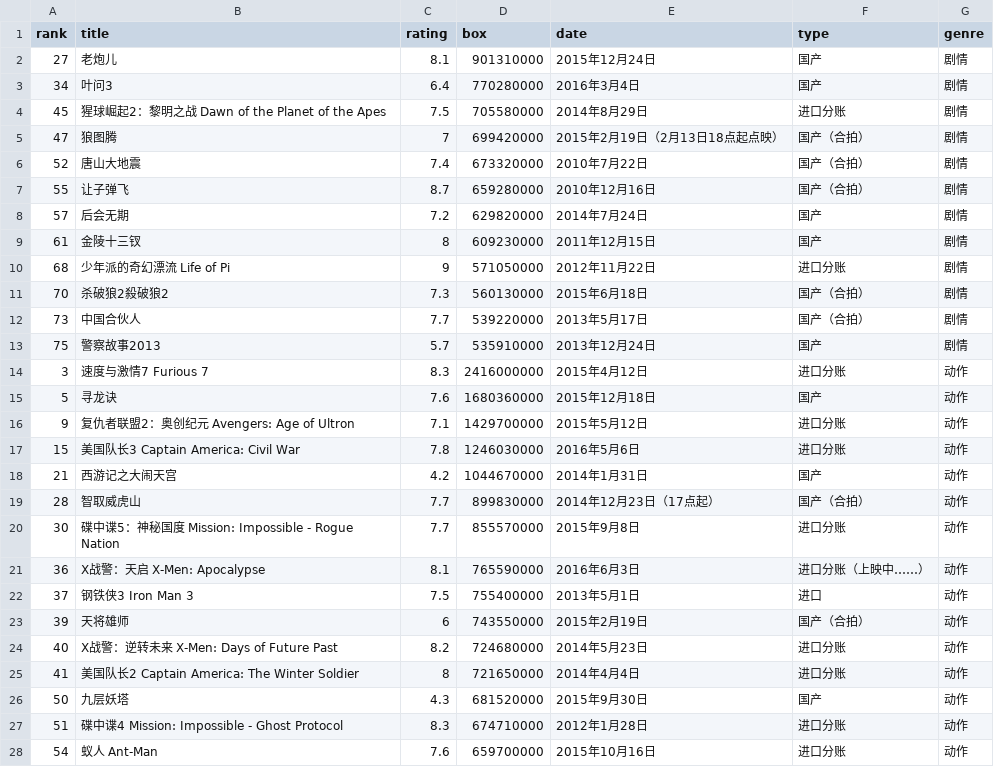
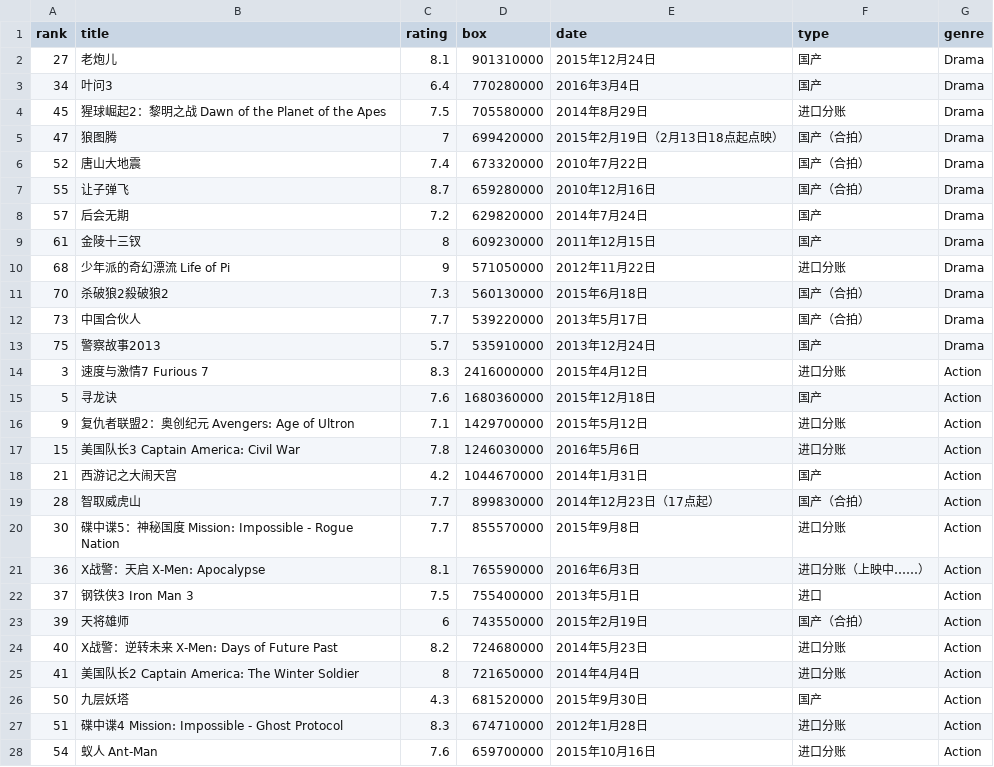
Before and after one commit to trekwho/hereiam, a CSV file: movie/ranks_sort.csv, drawn as a sheet; only a part is shown; the diff covers the shown part only.

Commit message:
update eng genre

```diff
--- a/movie/ranks_sort.csv
+++ b/movie/ranks_sort.csv
@@ -1,28 +1,28 @@
 rank,title,rating,box,date,type,genre
-27,老炮儿,8.1,901310000,2015年12月24日,国产,剧情
-34,叶问3,6.4,770280000,2016年3月4日,国产,剧情
-45,猩球崛起2：黎明之战 Dawn of the Planet of the Apes,7.5,705580000,2014年8月29日,进口分账,剧情
-47,狼图腾,7,699420000,2015年2月19日（2月13日18点起点映）,国产（合拍）,剧情
-52,唐山大地震,7.4,673320000,2010年7月22日,国产（合拍）,剧情
-55,让子弹飞,8.7,659280000,2010年12月16日,国产（合拍）,剧情
-57,后会无期,7.2,629820000,2014年7月24日,国产,剧情
-61,金陵十三钗,8,609230000,2011年12月15日,国产,剧情
-68,少年派的奇幻漂流 Life of Pi,9,571050000,2012年11月22日,进口分账,剧情
-70,杀破狼2殺破狼2,7.3,560130000,2015年6月18日,国产（合拍）,剧情
-73,中国合伙人,7.7,539220000,2013年5月17日,国产（合拍）,剧情
-75,警察故事2013,5.7,535910000,2013年12月24日,国产,剧情
-3,速度与激情7 Furious 7,8.3,2416000000,2015年4月12日,进口分账,动作
-5,寻龙诀,7.6,1680360000,2015年12月18日,国产,动作
-9,复仇者联盟2：奥创纪元 Avengers: Age of Ultron,7.1,1429700000,2015年5月12日,进口分账,动作
-15,美国队长3 Captain America: Civil War,7.8,1246030000,2016年5月6日,进口分账,动作
-21,西游记之大闹天宫,4.2,1044670000,2014年1月31日,国产,动作
-28,智取威虎山,7.7,899830000,2014年12月23日（17点起）,国产（合拍）,动作
-30,碟中谍5：神秘国度 Mission: Impossible - Rogue Nation,7.7,855570000,2015年9月8日,进口分账,动作
-36,X战警：天启 X-Men: Apocalypse,8.1,765590000,2016年6月3日,进口分账（上映中……）,动作
-37,钢铁侠3 Iron Man 3,7.5,755400000,2013年5月1日,进口,动作
-39,天将雄师,6,743550000,2015年2月19日,国产（合拍）,动作
-40,X战警：逆转未来 X-Men: Days of Future Past,8.2,724680000,2014年5月23日,进口分账,动作
-41,美国队长2 Captain America: The Winter Soldier,8,721650000,2014年4月4日,进口分账,动作
-50,九层妖塔,4.3,681520000,2015年9月30日,国产,动作
-51,碟中谍4 Mission: Impossible - Ghost Protocol,8.3,674710000,2012年1月28日,进口分账,动作
-54,蚁人 Ant-Man,7.6,659700000,2015年10月16日,进口分账,动作
+27,老炮儿,8.1,901310000,2015年12月24日,国产,Drama
+34,叶问3,6.4,770280000,2016年3月4日,国产,Drama
+45,猩球崛起2：黎明之战 Dawn of the Planet of the Apes,7.5,705580000,2014年8月29日,进口分账,Drama
+47,狼图腾,7,699420000,2015年2月19日（2月13日18点起点映）,国产（合拍）,Drama
+52,唐山大地震,7.4,673320000,2010年7月22日,国产（合拍）,Drama
+55,让子弹飞,8.7,659280000,2010年12月16日,国产（合拍）,Drama
+57,后会无期,7.2,629820000,2014年7月24日,国产,Drama
+61,金陵十三钗,8,609230000,2011年12月15日,国产,Drama
+68,少年派的奇幻漂流 Life of Pi,9,571050000,2012年11月22日,进口分账,Drama
+70,杀破狼2殺破狼2,7.3,560130000,2015年6月18日,国产（合拍）,Drama
+73,中国合伙人,7.7,539220000,2013年5月17日,国产（合拍）,Drama
+75,警察故事2013,5.7,535910000,2013年12月24日,国产,Drama
+3,速度与激情7 Furious 7,8.3,2416000000,2015年4月12日,进口分账,Action
+5,寻龙诀,7.6,1680360000,2015年12月18日,国产,Action
+9,复仇者联盟2：奥创纪元 Avengers: Age of Ultron,7.1,1429700000,2015年5月12日,进口分账,Action
+15,美国队长3 Captain America: Civil War,7.8,1246030000,2016年5月6日,进口分账,Action
+21,西游记之大闹天宫,4.2,1044670000,2014年1月31日,国产,Action
+28,智取威虎山,7.7,899830000,2014年12月23日（17点起）,国产（合拍）,Action
+30,碟中谍5：神秘国度 Mission: Impossible - Rogue Nation,7.7,855570000,2015年9月8日,进口分账,Action
+36,X战警：天启 X-Men: Apocalypse,8.1,765590000,2016年6月3日,进口分账（上映中……）,Action
+37,钢铁侠3 Iron Man 3,7.5,755400000,2013年5月1日,进口,Action
+39,天将雄师,6,743550000,2015年2月19日,国产（合拍）,Action
+40,X战警：逆转未来 X-Men: Days of Future Past,8.2,724680000,2014年5月23日,进口分账,Action
+41,美国队长2 Captain America: The Winter Soldier,8,721650000,2014年4月4日,进口分账,Action
+50,九层妖塔,4.3,681520000,2015年9月30日,国产,Action
+51,碟中谍4 Mission: Impossible - Ghost Protocol,8.3,674710000,2012年1月28日,进口分账,Action
+54,蚁人 Ant-Man,7.6,659700000,2015年10月16日,进口分账,Action
```
Also changed, not shown: 73 edited cells elsewhere in this file.
